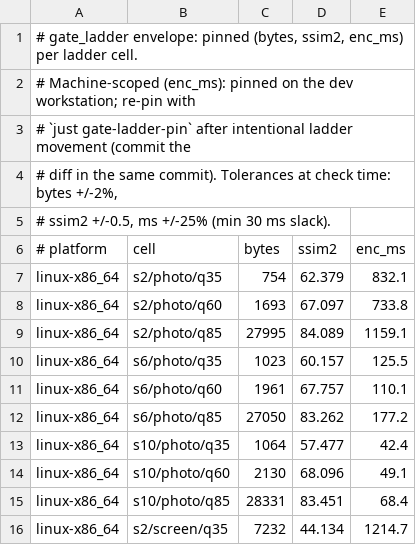
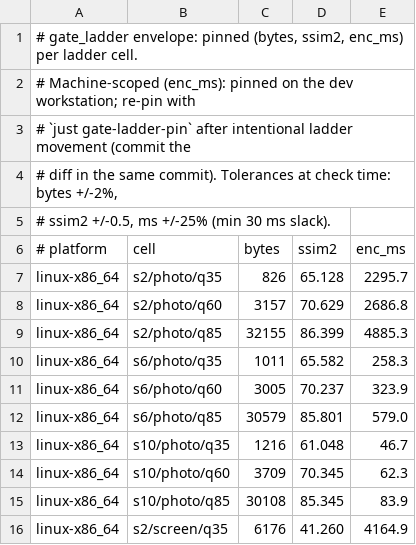
Before and after one commit to imazen/zenavif, a TSV file: benchmarks/gate_ladder_envelope.tsv, drawn as a sheet; only a part is shown; the diff covers the shown part only.

```diff
--- a/benchmarks/gate_ladder_envelope.tsv
+++ b/benchmarks/gate_ladder_envelope.tsv
@@ -6,11 +6,11 @@
 # platform	cell	bytes	ssim2	enc_ms
-linux-x86_64	s2/photo/q35	754	62.379	832.1
-linux-x86_64	s2/photo/q60	1693	67.097	733.8
-linux-x86_64	s2/photo/q85	27995	84.089	1159.1
-linux-x86_64	s6/photo/q35	1023	60.157	125.5
-linux-x86_64	s6/photo/q60	1961	67.757	110.1
-linux-x86_64	s6/photo/q85	27050	83.262	177.2
-linux-x86_64	s10/photo/q35	1064	57.477	42.4
-linux-x86_64	s10/photo/q60	2130	68.096	49.1
-linux-x86_64	s10/photo/q85	28331	83.451	68.4
-linux-x86_64	s2/screen/q35	7232	44.134	1214.7
+linux-x86_64	s2/photo/q35	826	65.128	2295.7
+linux-x86_64	s2/photo/q60	3157	70.629	2686.8
+linux-x86_64	s2/photo/q85	32155	86.399	4885.3
+linux-x86_64	s6/photo/q35	1011	65.582	258.3
+linux-x86_64	s6/photo/q60	3005	70.237	323.9
+linux-x86_64	s6/photo/q85	30579	85.801	579.0
+linux-x86_64	s10/photo/q35	1216	61.048	46.7
+linux-x86_64	s10/photo/q60	3709	70.345	62.3
+linux-x86_64	s10/photo/q85	30108	85.345	83.9
+linux-x86_64	s2/screen/q35	6176	41.260	4164.9
```
Also changed, not shown: 50 edited cells elsewhere in this file, benchmarks/gate_monotone_envelope.tsv, 2 other files.
